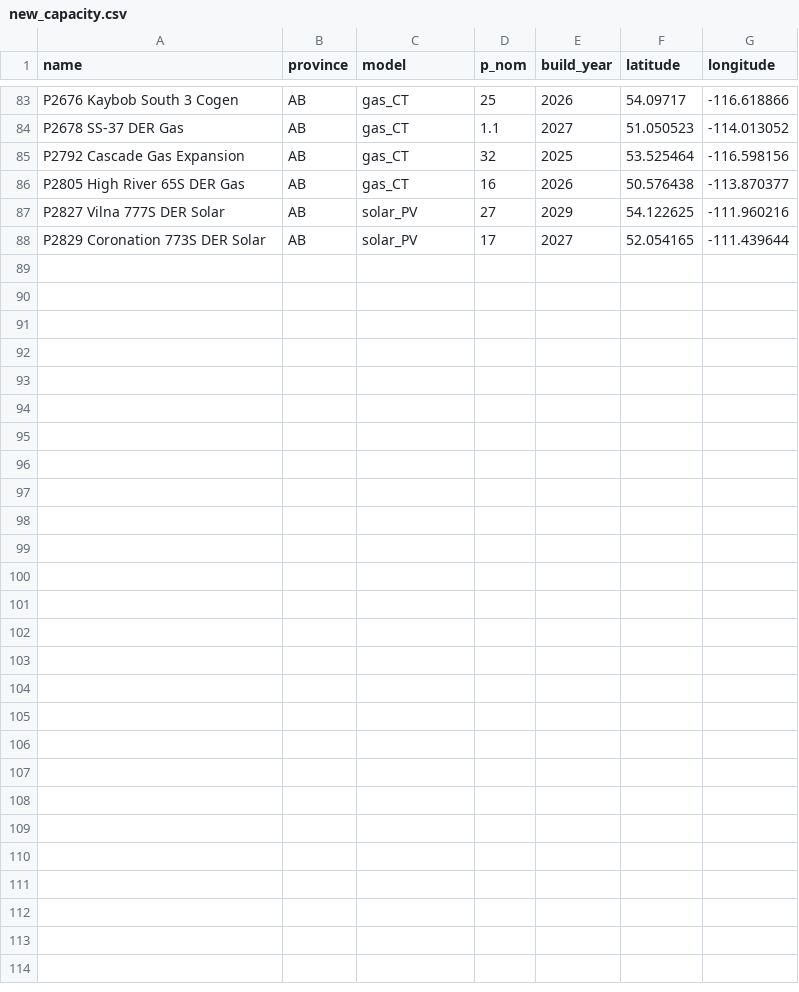
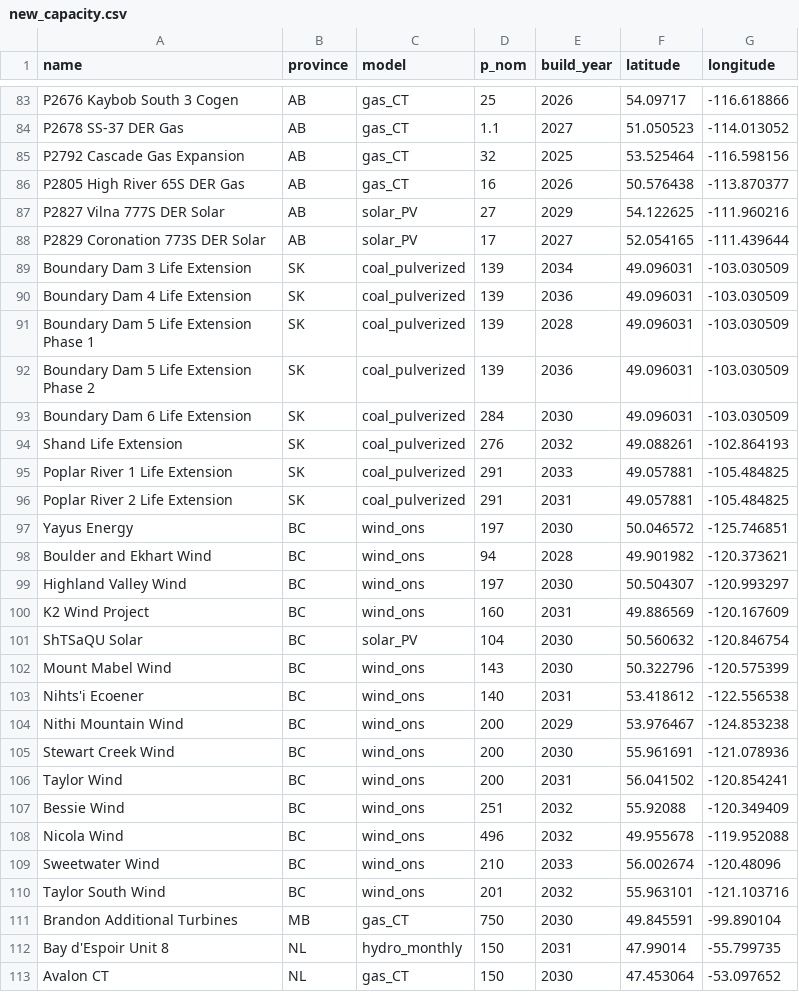
Before and after one commit to NRCan/pypsa-canada-national, a CSV file: data/planned_projects/new_capacity.csv, drawn as a sheet; only a part is shown, gaps mark what is left out.

```diff
--- a/data/planned_projects/new_capacity.csv
+++ b/data/planned_projects/new_capacity.csv
@@ -88 +88,26 @@ P2827 Vilna 777S DER Solar,AB,solar_PV,27,2029,54.122625,-111.960216
 P2829 Coronation 773S DER Solar,AB,solar_PV,17,2027,52.054165,-111.439644
+Boundary Dam 3 Life Extension,SK,coal_pulverized,139,2034,49.096031,-103.030509
+Boundary Dam 4 Life Extension,SK,coal_pulverized,139,2036,49.096031,-103.030509
+Boundary Dam 5 Life Extension Phase 1,SK,coal_pulverized,139,2028,49.096031,-103.030509
+Boundary Dam 5 Life Extension Phase 2,SK,coal_pulverized,139,2036,49.096031,-103.030509
+Boundary Dam 6 Life Extension,SK,coal_pulverized,284,2030,49.096031,-103.030509
+Shand Life Extension,SK,coal_pulverized,276,2032,49.088261,-102.864193
+Poplar River 1 Life Extension,SK,coal_pulverized,291,2033,49.057881,-105.484825
+Poplar River 2 Life Extension,SK,coal_pulverized,291,2031,49.057881,-105.484825
+Yayus Energy,BC,wind_ons,197,2030,50.046572,-125.746851
+Boulder and Ekhart Wind,BC,wind_ons,94,2028,49.901982,-120.373621
+Highland Valley Wind,BC,wind_ons,197,2030,50.504307,-120.993297
+K2 Wind Project,BC,wind_ons,160,2031,49.886569,-120.167609
+ShTSaQU Solar,BC,solar_PV,104,2030,50.560632,-120.846754
+Mount Mabel Wind,BC,wind_ons,143,2030,50.322796,-120.575399
+Nihts'i Ecoener,BC,wind_ons,140,2031,53.418612,-122.556538
+Nithi Mountain Wind,BC,wind_ons,200,2029,53.976467,-124.853238
+Stewart Creek Wind,BC,wind_ons,200,2030,55.961691,-121.078936
+Taylor Wind,BC,wind_ons,200,2031,56.041502,-120.854241
+Bessie Wind,BC,wind_ons,251,2032,55.92088,-120.349409
+Nicola Wind,BC,wind_ons,496,2032,49.955678,-119.952088
+Sweetwater Wind,BC,wind_ons,210,2033,56.002674,-120.48096
+Taylor South Wind,BC,wind_ons,201,2032,55.963101,-121.103716
+Brandon Additional Turbines,MB,gas_CT,750,2030,49.845591,-99.890104
+Bay d'Espoir Unit 8,NL,hydro_monthly,150,2031,47.99014,-55.799735
+Avalon CT,NL,gas_CT,150,2030,47.453064,-53.097652
```
Also changed, not shown: data/planned_projects/new_storage.csv, data/planned_projects/thermal_retirements.csv.
